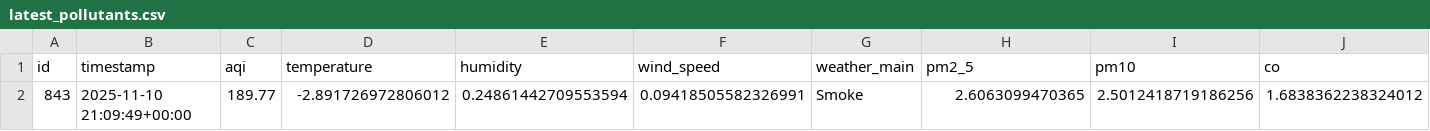
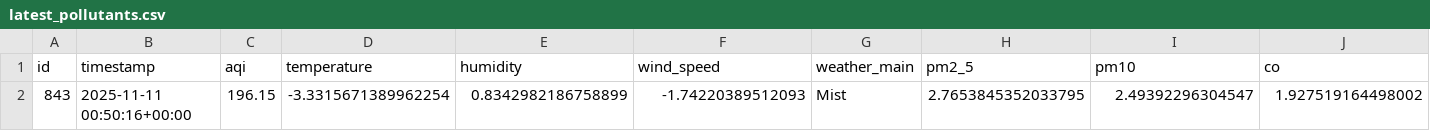
Before and after one commit to HibaAmin12/aqi-data-logger, a CSV file: latest_pollutants.csv, drawn as a sheet; only a part is shown; removed rows and columns are numbered as before the commit, all else as after; rows hold the shown columns only; the diff names each change by its address in the sheet, - before the commit and + after, or states it on an @@ line.

```diff
--- a/latest_pollutants.csv
+++ b/latest_pollutants.csv
-row 2: 843 | 2025-11-10 21:09:49+00:00 | 189.77 | -2.891726972806012 | 0.24861442709553594 | 0.09418505582326991 | Smoke | 2.6063099470365 | 2.5012418719186256 | 1.6838362238324012
+row 2: 843 | 2025-11-11 00:50:16+00:00 | 196.15 | -3.3315671389962254 | 0.8342982186758899 | -1.74220389512093 | Mist | 2.7653845352033795 | 2.49392296304547 | 1.927519164498002
```
Also changed, not shown: model_outputs/model_results.csv, processed_data.csv, 2 other files.
